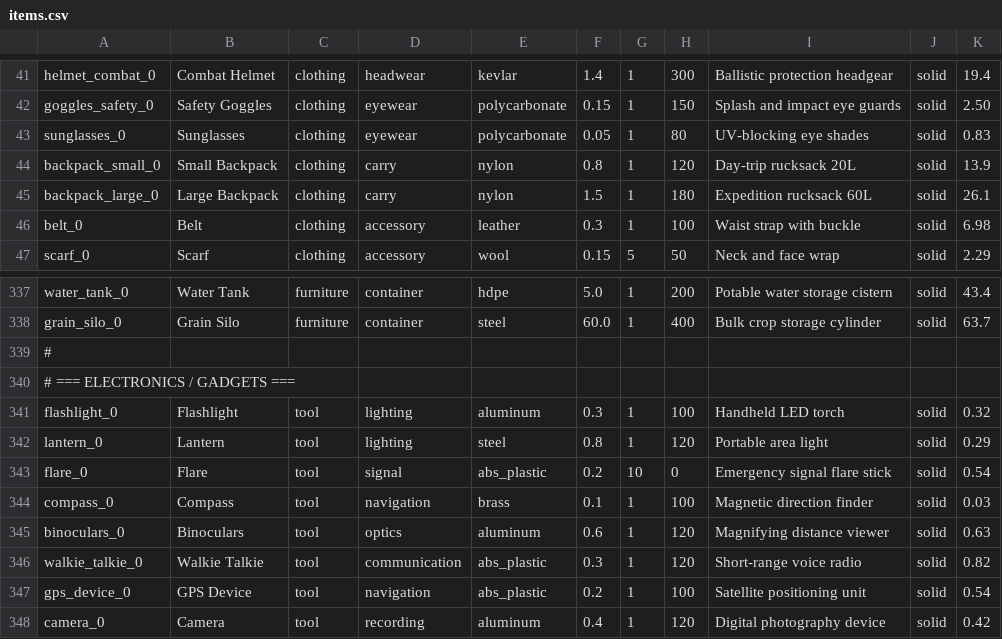
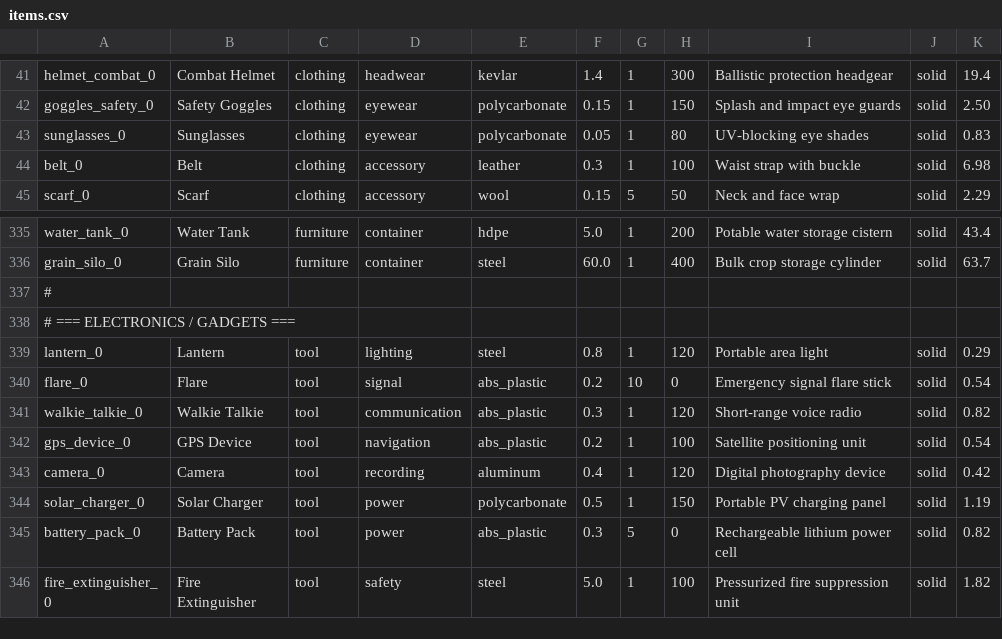
Before and after one commit to Shaostoul/Humanity, a CSV file: data/items.csv, drawn as a sheet; only a part is shown, gaps mark what is left out; the shorter side is filled out with more unchanged rows.

```diff
--- a/data/items.csv
+++ b/data/items.csv
@@ -43,4 +43,2 @@ goggles_safety_0,Safety Goggles,clothing,eyewear,polycarbonate,0.15,1,150,Splash
 sunglasses_0,Sunglasses,clothing,eyewear,polycarbonate,0.05,1,80,UV-blocking eye shades,solid,0.83
-backpack_small_0,Small Backpack,clothing,carry,nylon,0.8,1,120,Day-trip rucksack 20L,solid,13.9
-backpack_large_0,Large Backpack,clothing,carry,nylon,1.5,1,180,Expedition rucksack 60L,solid,26.1
 belt_0,Belt,clothing,accessory,leather,0.3,1,100,Waist strap with buckle,solid,6.98
@@ -340,7 +338,4 @@ grain_silo_0,Grain Silo,furniture,container,steel,60.0,1,400,Bulk crop storage c
 # === ELECTRONICS / GADGETS ===
-flashlight_0,Flashlight,tool,lighting,aluminum,0.3,1,100,Handheld LED torch,solid,0.32
 lantern_0,Lantern,tool,lighting,steel,0.8,1,120,Portable area light,solid,0.29
 flare_0,Flare,tool,signal,abs_plastic,0.2,10,0,Emergency signal flare stick,solid,0.54
-compass_0,Compass,tool,navigation,brass,0.1,1,100,Magnetic direction finder,solid,0.03
-binoculars_0,Binoculars,tool,optics,aluminum,0.6,1,120,Magnifying distance viewer,solid,0.63
 walkie_talkie_0,Walkie Talkie,tool,communication,abs_plastic,0.3,1,120,Short-range voice radio,solid,0.82
```
Also changed, not shown: 28 other files.
